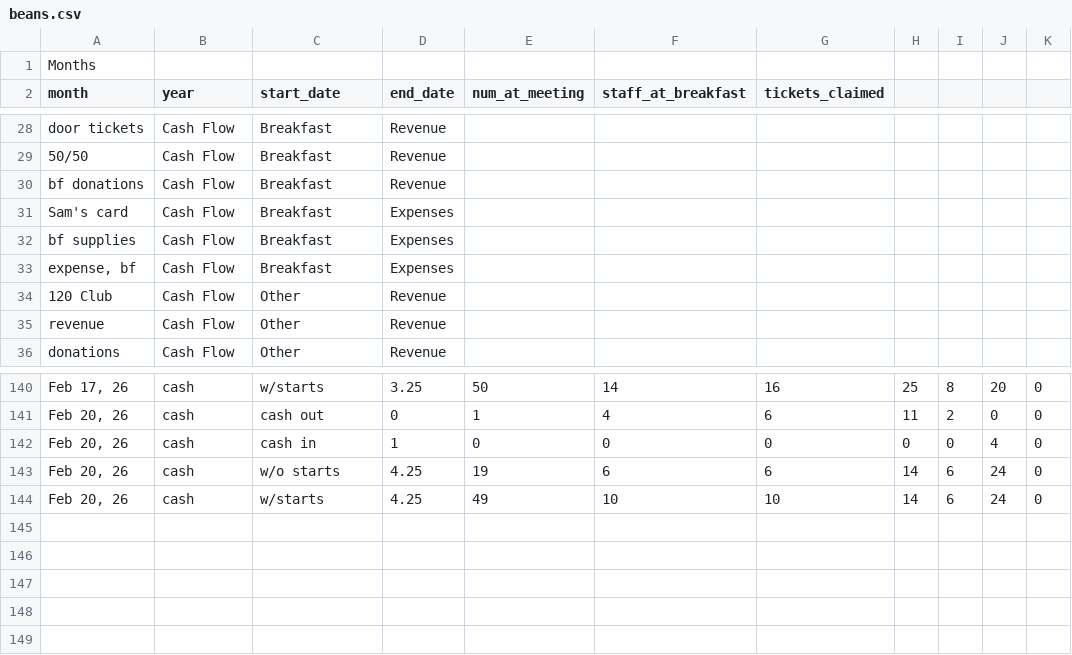
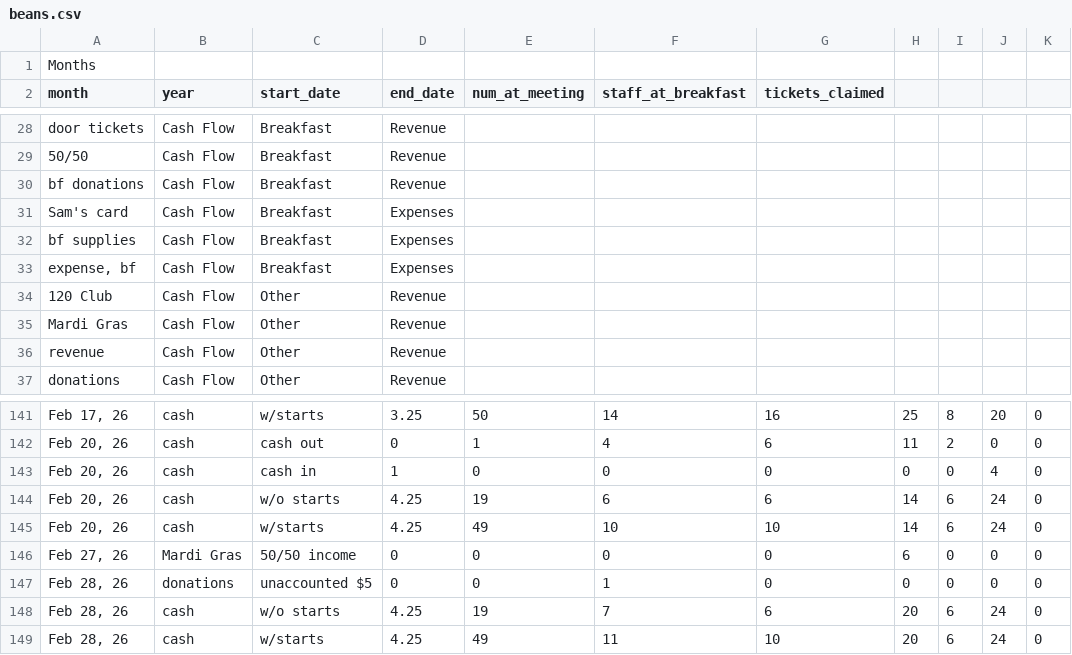
Before and after one commit to dangyogi/csv-beans, a CSV file: csv_beans/beans.csv, drawn as a sheet; only a part is shown, gaps mark what is left out; the diff names each change by its address in the sheet, - before the commit and + after, or states it on an @@ line.

```diff
--- a/csv_beans/beans.csv
+++ b/csv_beans/beans.csv
+row 35: Mardi Gras | Cash Flow | Other | Revenue
+row 146: Feb 27, 26 | Mardi Gras | 50/50 income | 0 | 0 | 0 | 0 | 6 | 0 | 0 | 0
+row 147: Feb 28, 26 | donations | unaccounted $5 | 0 | 0 | 1 | 0 | 0 | 0 | 0 | 0
+row 148: Feb 28, 26 | cash | w/o starts | 4.25 | 19 | 7 | 6 | 20 | 6 | 24 | 0
+row 149: Feb 28, 26 | cash | w/starts | 4.25 | 49 | 11 | 10 | 20 | 6 | 24 | 0
```
Also changed, not shown: 1 other file.
